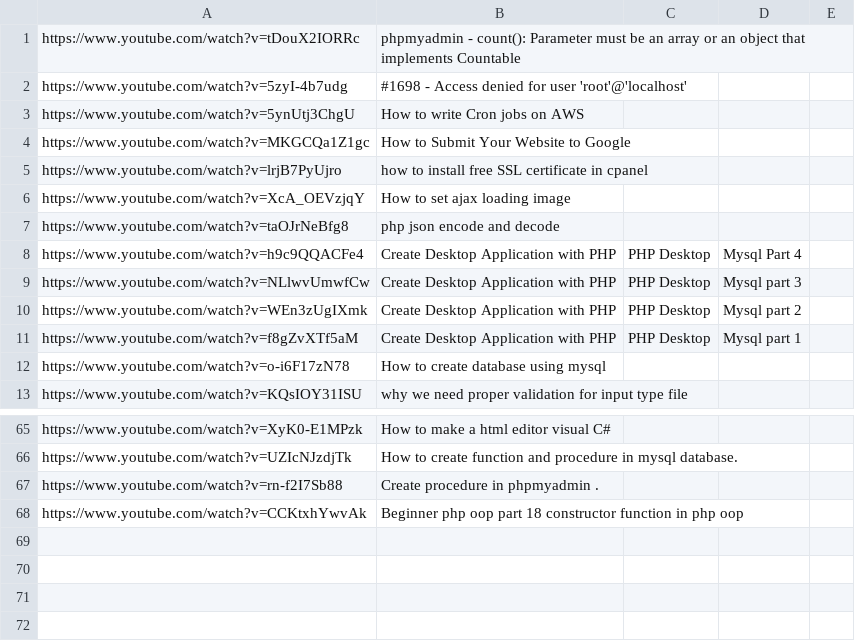
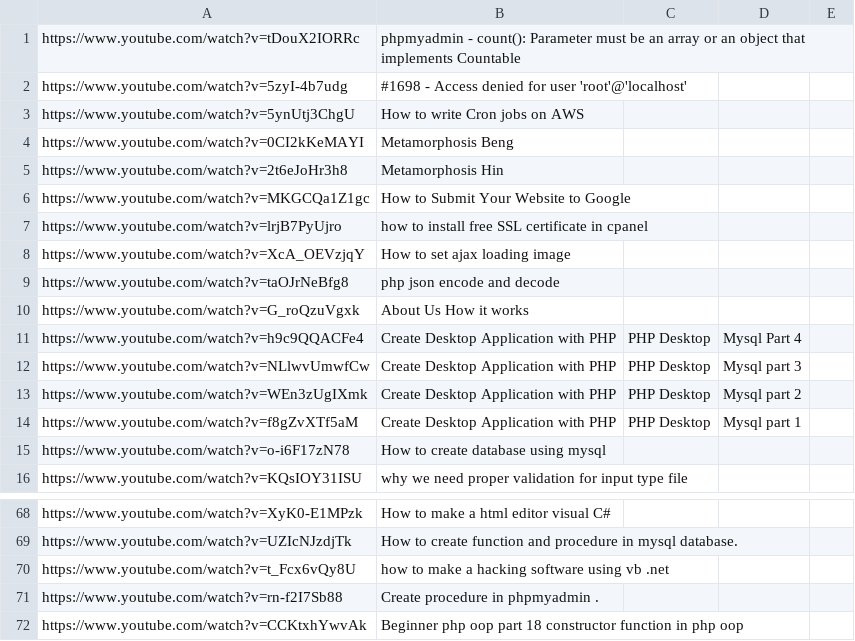
Before and after one commit to AnnaBurova/my--links, a CSV file: bookmarks/youtube-web-1_channels/Dipankar_Biswas.csv, drawn as a sheet; only a part is shown, gaps mark what is left out; the diff names each change by its address in the sheet, - before the commit and + after, or states it on an @@ line.

Commit message:
Update Dipankar_Biswas.csv

```diff
--- a/bookmarks/youtube-web-1_channels/Dipankar_Biswas.csv
+++ b/bookmarks/youtube-web-1_channels/Dipankar_Biswas.csv
+row 4: https://www.youtube.com/watch?v=0CI2kKeMAYI | Metamorphosis Beng
+row 5: https://www.youtube.com/watch?v=2t6eJoHr3h8 | Metamorphosis Hin
+row 10: https://www.youtube.com/watch?v=G_roQzuVgxk | About Us How it works
+row 70: https://www.youtube.com/watch?v=t_Fcx6vQy8U | how to make a hacking software using vb .net
```
